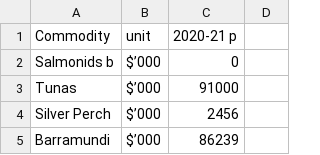
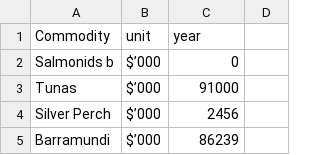
Before and after one commit to Tigerwoods0001/Assignment_2, a CSV file: fish_production.csv, drawn as a sheet; only a part is shown.

Commit message:
Update fish_production.csv

```diff
--- a/fish_production.csv
+++ b/fish_production.csv
@@ -1,2 +1,2 @@
-Commodity,unit,2020-21 p
+Commodity,unit,year
 Salmonids b,$’000,0
```
